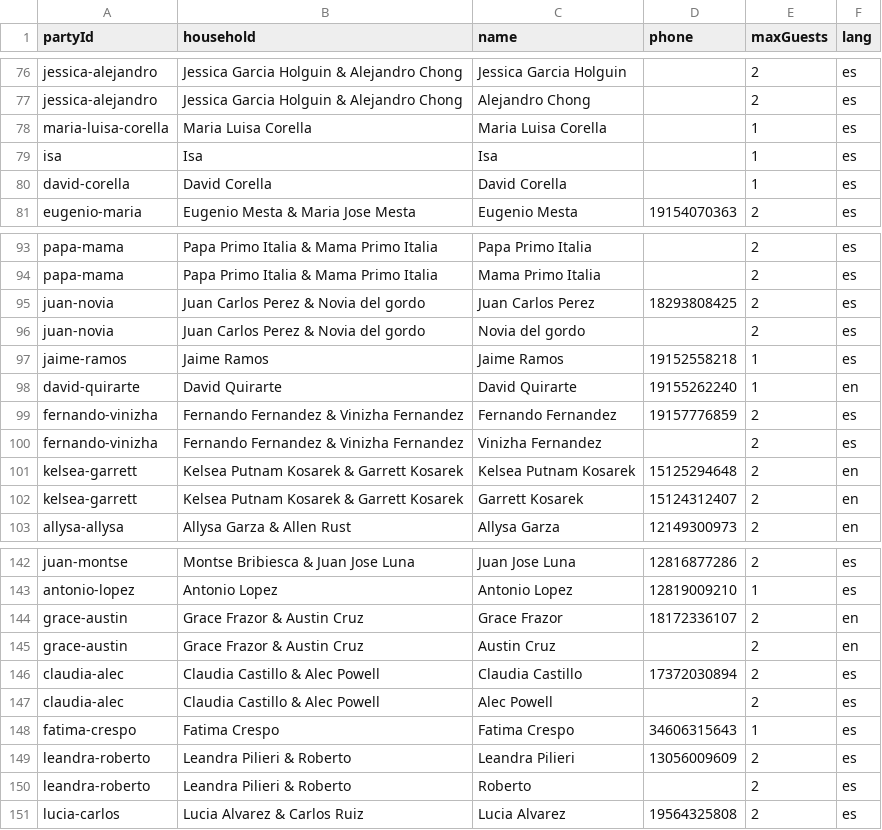
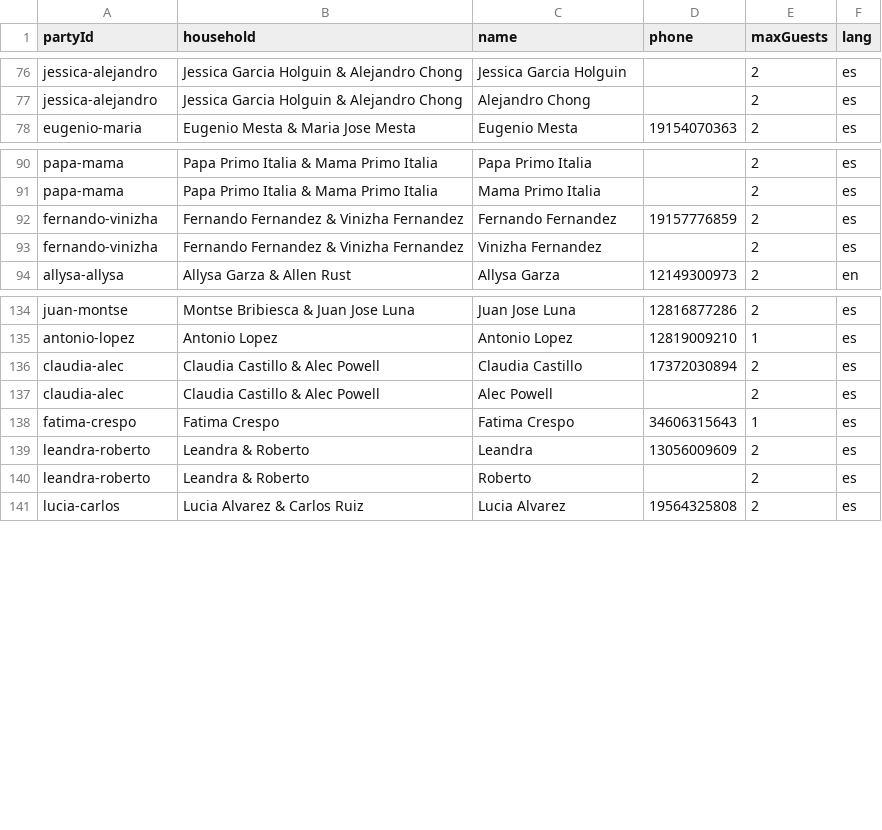
Before and after one commit to jcmgiono/mjcwedding, a CSV file: public/guests.csv, drawn as a sheet; only a part is shown, gaps mark what is left out; the diff covers the shown part only.

```diff
--- a/public/guests.csv
+++ b/public/guests.csv
@@ -77,5 +77,2 @@ jessica-alejandro,Jessica Garcia Holguin & Alejandro Chong,Jessica Garcia Holgui
 jessica-alejandro,Jessica Garcia Holguin & Alejandro Chong,Alejandro Chong,,2,es
-maria-luisa-corella,Maria Luisa Corella,Maria Luisa Corella,,1,es
-isa,Isa,Isa,,1,es
-david-corella,David Corella,David Corella,,1,es
 eugenio-maria,Eugenio Mesta & Maria Jose Mesta,Eugenio Mesta,19154070363,2,es
@@ -94,10 +91,4 @@ papa-mama,Papa Primo Italia & Mama Primo Italia,Papa Primo Italia,,2,es
 papa-mama,Papa Primo Italia & Mama Primo Italia,Mama Primo Italia,,2,es
-juan-novia,Juan Carlos Perez & Novia del gordo,Juan Carlos Perez,18293808425,2,es
-juan-novia,Juan Carlos Perez & Novia del gordo,Novia del gordo,,2,es
-jaime-ramos,Jaime Ramos,Jaime Ramos,19152558218,1,es
-david-quirarte,David Quirarte,David Quirarte,19155262240,1,en
 fernando-vinizha,Fernando Fernandez & Vinizha Fernandez,Fernando Fernandez,19157776859,2,es
 fernando-vinizha,Fernando Fernandez & Vinizha Fernandez,Vinizha Fernandez,,2,es
-kelsea-garrett,Kelsea Putnam Kosarek & Garrett Kosarek,Kelsea Putnam Kosarek,15125294648,2,en
-kelsea-garrett,Kelsea Putnam Kosarek & Garrett Kosarek,Garrett Kosarek,15124312407,2,en
 allysa-allysa,Allysa Garza & Allen Rust,Allysa Garza,12149300973,2,en
@@ -143,4 +135,2 @@ juan-montse,Montse Bribiesca & Juan Jose Luna,Juan Jose Luna,12816877286,2,es
 antonio-lopez,Antonio Lopez,Antonio Lopez,12819009210,1,es
-grace-austin,Grace Frazor & Austin Cruz,Grace Frazor,18172336107,2,en
-grace-austin,Grace Frazor & Austin Cruz,Austin Cruz,,2,en
 claudia-alec,Claudia Castillo & Alec Powell,Claudia Castillo,17372030894,2,es
@@ -148,4 +138,4 @@ claudia-alec,Claudia Castillo & Alec Powell,Alec Powell,,2,es
 fatima-crespo,Fatima Crespo,Fatima Crespo,34606315643,1,es
-leandra-roberto,Leandra Pilieri & Roberto,Leandra Pilieri,13056009609,2,es
-leandra-roberto,Leandra Pilieri & Roberto,Roberto,,2,es
+leandra-roberto,Leandra & Roberto,Leandra,13056009609,2,es
+leandra-roberto,Leandra & Roberto,Roberto,,2,es
 lucia-carlos,Lucia Alvarez & Carlos Ruiz,Lucia Alvarez,19564325808,2,es
```
Also changed, not shown: 9 added rows and 46 edited cells elsewhere in this file, 4 other files.
